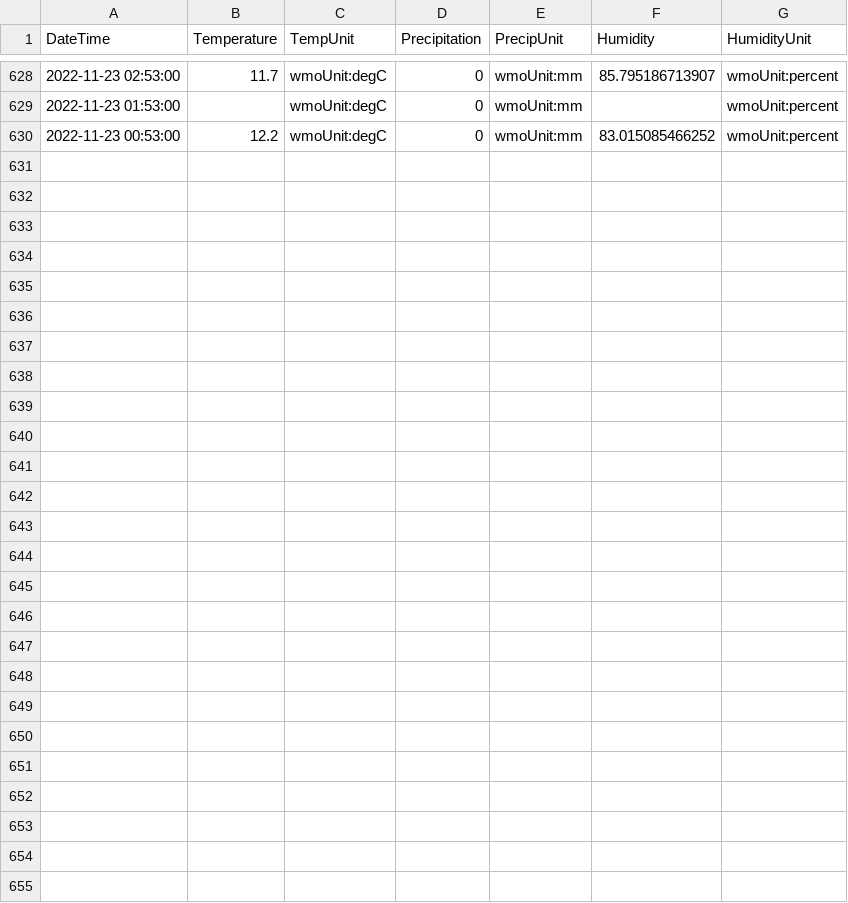
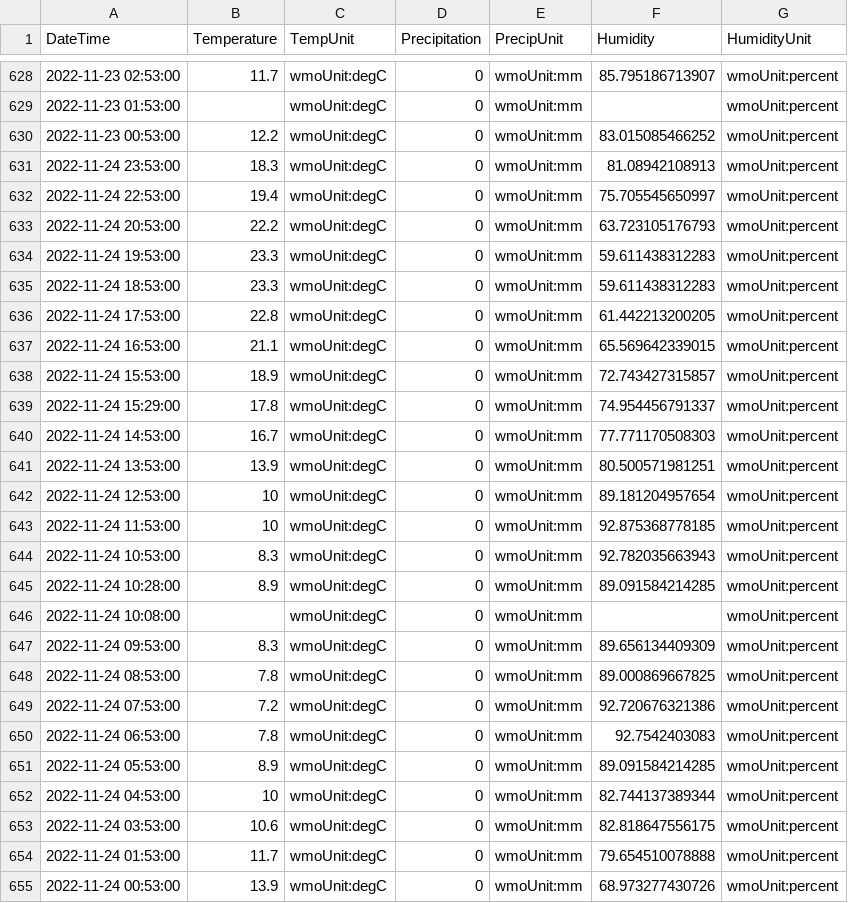
Before and after one commit to almostengr/almostengrwebsite, a CSV file: website/docs/lifestyle/2022november-weather.csv, drawn as a sheet; only a part is shown, gaps mark what is left out.

```diff
--- a/website/docs/lifestyle/2022november-weather.csv
+++ b/website/docs/lifestyle/2022november-weather.csv
@@ -630 +630,26 @@ DateTime,Temperature,TempUnit,Precipitation,PrecipUnit,Humidity,HumidityUnit,
 2022-11-23 00:53:00,12.2,wmoUnit:degC,0,wmoUnit:mm,83.015085466252,wmoUnit:percent,
+2022-11-24 23:53:00,18.3,wmoUnit:degC,0,wmoUnit:mm,81.08942108913,wmoUnit:percent,
+2022-11-24 22:53:00,19.4,wmoUnit:degC,0,wmoUnit:mm,75.705545650997,wmoUnit:percent,
+2022-11-24 20:53:00,22.2,wmoUnit:degC,0,wmoUnit:mm,63.723105176793,wmoUnit:percent,
+2022-11-24 19:53:00,23.3,wmoUnit:degC,0,wmoUnit:mm,59.611438312283,wmoUnit:percent,
+2022-11-24 18:53:00,23.3,wmoUnit:degC,0,wmoUnit:mm,59.611438312283,wmoUnit:percent,
+2022-11-24 17:53:00,22.8,wmoUnit:degC,0,wmoUnit:mm,61.442213200205,wmoUnit:percent,
+2022-11-24 16:53:00,21.1,wmoUnit:degC,0,wmoUnit:mm,65.569642339015,wmoUnit:percent,
+2022-11-24 15:53:00,18.9,wmoUnit:degC,0,wmoUnit:mm,72.743427315857,wmoUnit:percent,
+2022-11-24 15:29:00,17.8,wmoUnit:degC,0,wmoUnit:mm,74.954456791337,wmoUnit:percent,
+2022-11-24 14:53:00,16.7,wmoUnit:degC,0,wmoUnit:mm,77.771170508303,wmoUnit:percent,
+2022-11-24 13:53:00,13.9,wmoUnit:degC,0,wmoUnit:mm,80.500571981251,wmoUnit:percent,
+2022-11-24 12:53:00,10,wmoUnit:degC,0,wmoUnit:mm,89.181204957654,wmoUnit:percent,
+2022-11-24 11:53:00,10,wmoUnit:degC,0,wmoUnit:mm,92.875368778185,wmoUnit:percent,
+2022-11-24 10:53:00,8.3,wmoUnit:degC,0,wmoUnit:mm,92.782035663943,wmoUnit:percent,
+2022-11-24 10:28:00,8.9,wmoUnit:degC,0,wmoUnit:mm,89.091584214285,wmoUnit:percent,
+2022-11-24 10:08:00,,wmoUnit:degC,0,wmoUnit:mm,,wmoUnit:percent,
+2022-11-24 09:53:00,8.3,wmoUnit:degC,0,wmoUnit:mm,89.656134409309,wmoUnit:percent,
+2022-11-24 08:53:00,7.8,wmoUnit:degC,0,wmoUnit:mm,89.000869667825,wmoUnit:percent,
+2022-11-24 07:53:00,7.2,wmoUnit:degC,0,wmoUnit:mm,92.720676321386,wmoUnit:percent,
+2022-11-24 06:53:00,7.8,wmoUnit:degC,0,wmoUnit:mm,92.7542403083,wmoUnit:percent,
+2022-11-24 05:53:00,8.9,wmoUnit:degC,0,wmoUnit:mm,89.091584214285,wmoUnit:percent,
+2022-11-24 04:53:00,10,wmoUnit:degC,0,wmoUnit:mm,82.744137389344,wmoUnit:percent,
+2022-11-24 03:53:00,10.6,wmoUnit:degC,0,wmoUnit:mm,82.818647556175,wmoUnit:percent,
+2022-11-24 01:53:00,11.7,wmoUnit:degC,0,wmoUnit:mm,79.654510078888,wmoUnit:percent,
+2022-11-24 00:53:00,13.9,wmoUnit:degC,0,wmoUnit:mm,68.973277430726,wmoUnit:percent,
```
Also changed, not shown: 1 other file.
